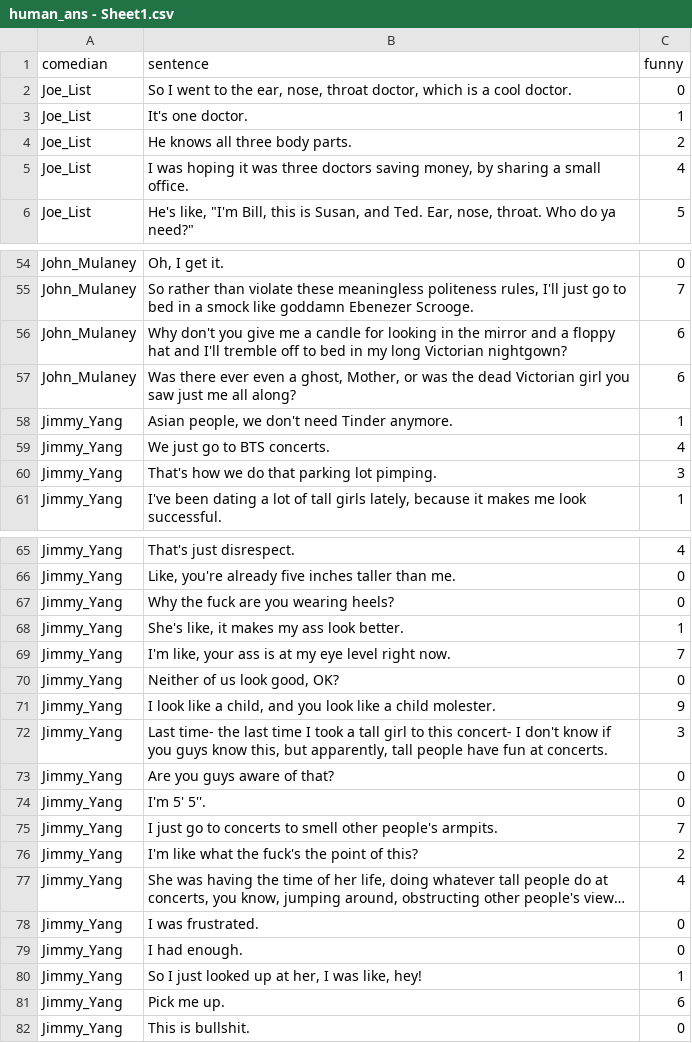
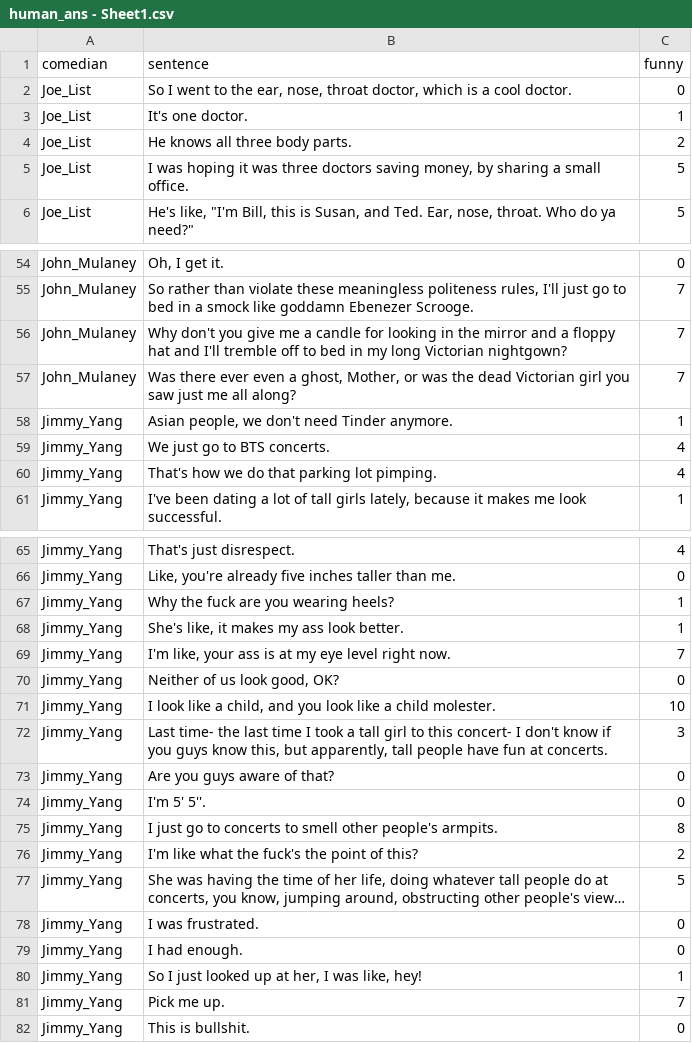
Before and after one commit to swaggirl9000/humor, a CSV file: data/stand_up_dataset/human_ans - Sheet1.csv, drawn as a sheet; only a part is shown, gaps mark what is left out; long unchanged cells end in …; the diff covers the shown part only; the diff names each change by its address in the sheet, - before the commit and + after, or states it on an @@ line.

```diff
--- a/data/stand_up_dataset/human_ans - Sheet1.csv
+++ b/data/stand_up_dataset/human_ans - Sheet1.csv
-C5 (funny): 4
+C5 (funny): 5
-C56:C57 (funny): 6
+C56:C57 (funny): 7
-C60 (funny): 3
+C60 (funny): 4
-C67 (funny): 0
+C67 (funny): 1
-C71 (funny): 9
+C71 (funny): 10
-C75 (funny): 7
+C75 (funny): 8
-C77 (funny): 4
+C77 (funny): 5
-C81 (funny): 6
+C81 (funny): 7
```
Also changed, not shown: 15 edited cells elsewhere in this file, data/stand_up_dataset/human_ans - Sheet2.csv, 11 other files.
